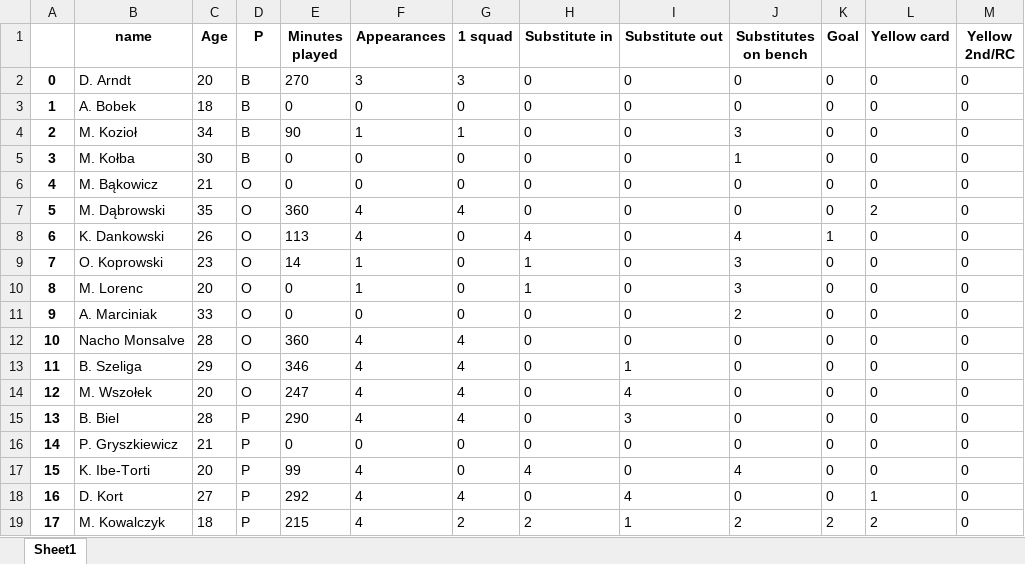
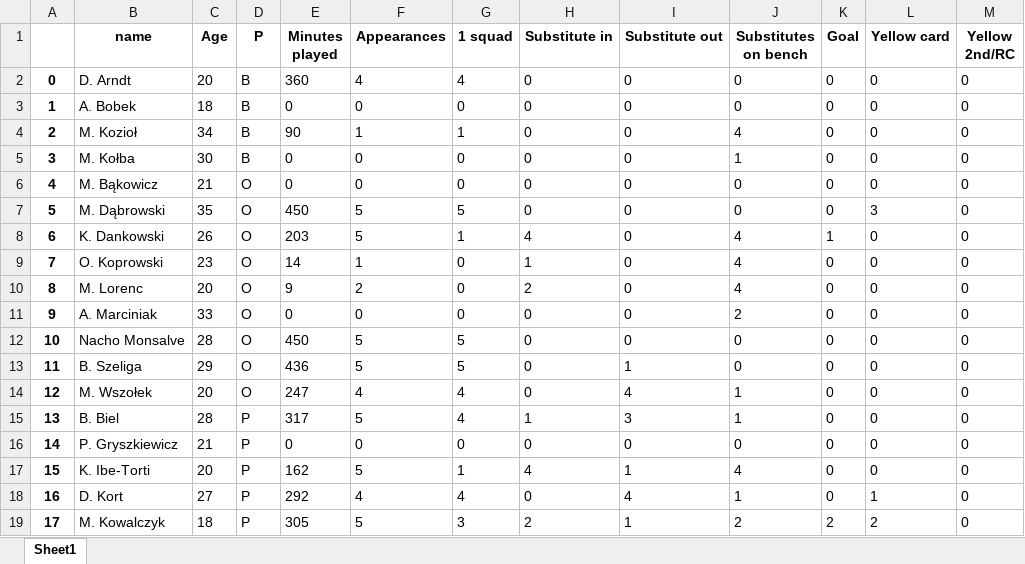
Before and after one commit to darekpe79/darek, an Excel workbook: LKS.xlsx, sheet Sheet1, drawn as a sheet; only a part is shown; values as stored, in another font and other column widths than the file's, no borders; the diff covers the shown part only; the diff names each change by its address in the sheet, - before the commit and + after, or states it on an @@ line.

Commit message:
Add existing file 2022-08-12 00:05:01 CEST

```diff
--- a/LKS.xlsx (sheet Sheet1)
+++ b/LKS.xlsx (sheet Sheet1)
-E2 (Minutes played): 270
+E2 (Minutes played): 360
-F2 (Appearances): 3
+F2 (Appearances): 4
-G2 (1 squad): 3
+G2 (1 squad): 4
-J4 (Substitutes on bench): 3
+J4 (Substitutes on bench): 4
-E7 (Minutes played): 360
+E7 (Minutes played): 450
-F7:F8 (Appearances): 4
+F7:F8 (Appearances): 5
-G7 (1 squad): 4
+G7 (1 squad): 5
-L7 (Yellow card): 2
+L7 (Yellow card): 3
-E8 (Minutes played): 113
+E8 (Minutes played): 203
-G8 (1 squad): 0
+G8 (1 squad): 1
-J9:J10 (Substitutes on bench): 3
+J9:J10 (Substitutes on bench): 4
-E10 (Minutes played): 0
+E10 (Minutes played): 9
-F10 (Appearances): 1
+F10 (Appearances): 2
-H10 (Substitute in): 1
+H10 (Substitute in): 2
-E12 (Minutes played): 360
+E12 (Minutes played): 450
-F12:F13 (Appearances): 4
+F12:F13 (Appearances): 5
-G12:G13 (1 squad): 4
+G12:G13 (1 squad): 5
-E13 (Minutes played): 346
+E13 (Minutes played): 436
-J14:J15 (Substitutes on bench): 0
+J14:J15 (Substitutes on bench): 1
-E15 (Minutes played): 290
+E15 (Minutes played): 317
-F15 (Appearances): 4
+F15 (Appearances): 5
-H15 (Substitute in): 0
+H15 (Substitute in): 1
-E17 (Minutes played): 99
+E17 (Minutes played): 162
-F17 (Appearances): 4
+F17 (Appearances): 5
-G17 (1 squad): 0
+G17 (1 squad): 1
-I17 (Substitute out): 0
+I17 (Substitute out): 1
-J18 (Substitutes on bench): 0
+J18 (Substitutes on bench): 1
-E19 (Minutes played): 215
+E19 (Minutes played): 305
-F19 (Appearances): 4
+F19 (Appearances): 5
-G19 (1 squad): 2
+G19 (1 squad): 3
```
Also changed, not shown: 28 edited cells elsewhere in this sheet.
